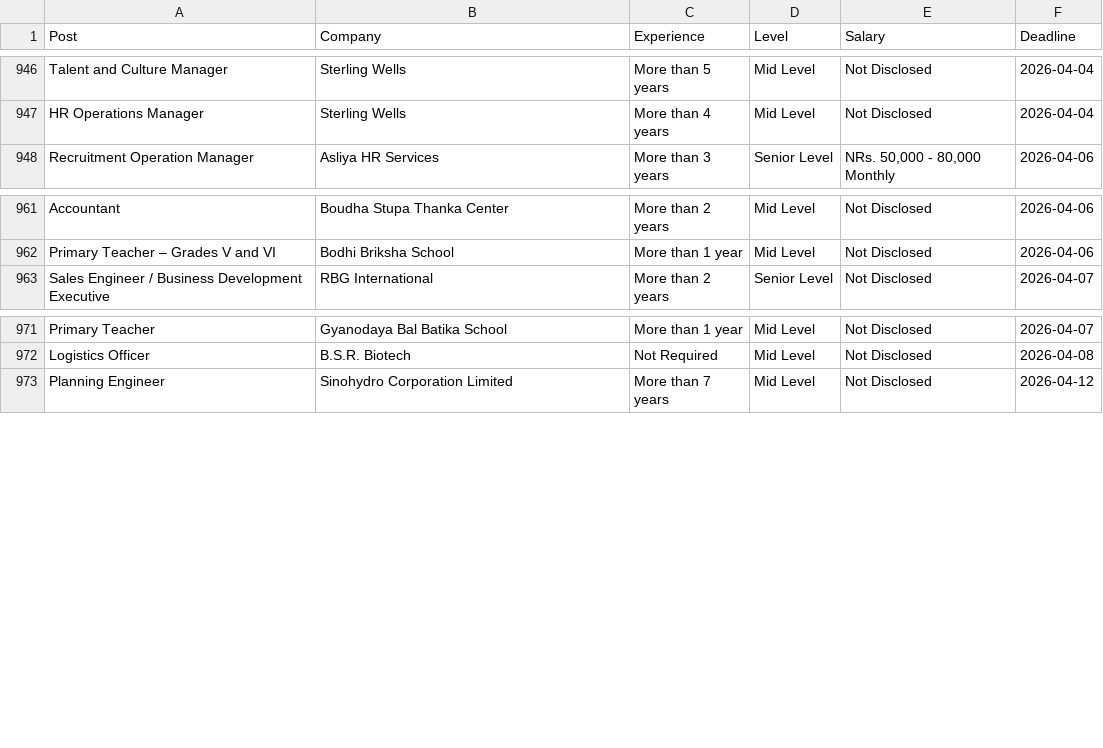
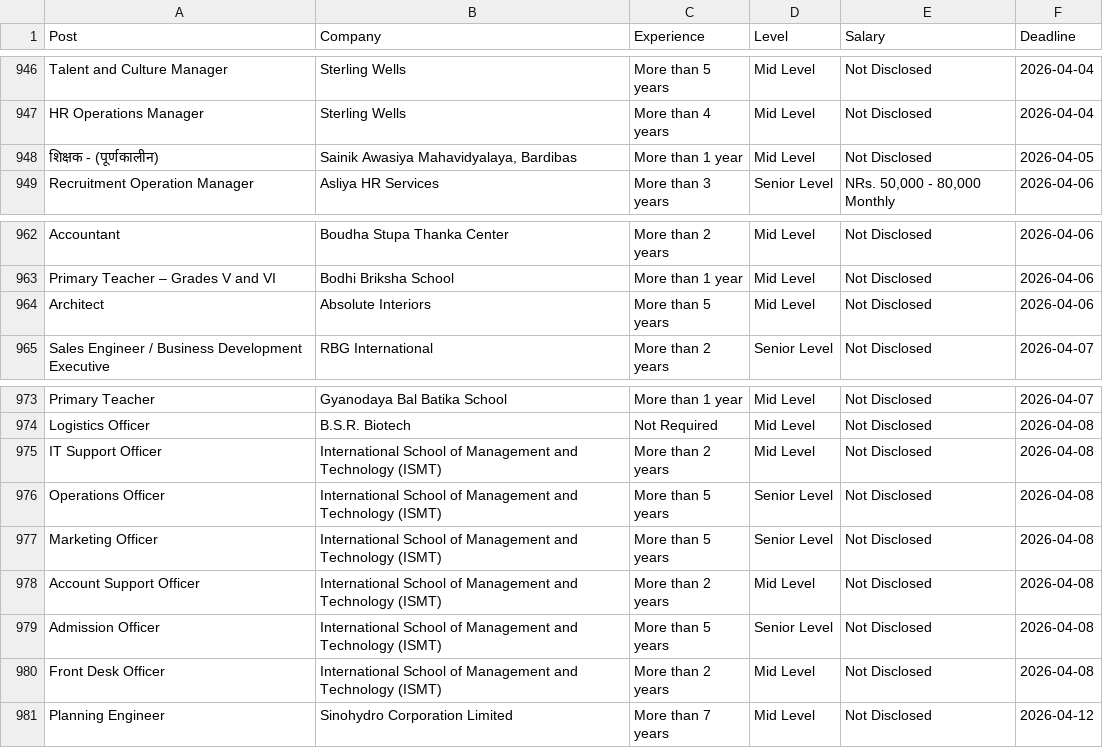
Before and after one commit to dpm24800/top-jobs-scraper, a CSV file: data/by_deadline.csv, drawn as a sheet; only a part is shown, gaps mark what is left out.

```diff
--- a/data/by_deadline.csv
+++ b/data/by_deadline.csv
@@ -947,2 +947,3 @@ Talent and Culture Manager,Sterling Wells,More than 5 years,Mid Level,Not Disclo
 HR Operations Manager,Sterling Wells,More than 4 years,Mid Level,Not Disclosed,2026-04-04
+शिक्षक - (पूर्णकालीन),"Sainik Awasiya Mahavidyalaya, Bardibas",More than 1 year,Mid Level,Not Disclosed,2026-04-05
 Recruitment Operation Manager,Asliya HR Services,More than 3 years,Senior Level,"NRs. 50,000 - 80,000 Monthly",2026-04-06
@@ -962,2 +963,3 @@ Accountant,Boudha Stupa Thanka Center,More than 2 years,Mid Level,Not Disclosed,
 Primary Teacher – Grades V and VI,Bodhi Briksha School,More than 1 year,Mid Level,Not Disclosed,2026-04-06
+Architect,Absolute Interiors,More than 5 years,Mid Level,Not Disclosed,2026-04-06
 Sales Engineer / Business Development Executive,RBG International,More than 2 years,Senior Level,Not Disclosed,2026-04-07
@@ -972,2 +974,8 @@ Primary Teacher,Gyanodaya Bal Batika School,More than 1 year,Mid Level,Not Discl
 Logistics Officer,B.S.R. Biotech,Not Required,Mid Level,Not Disclosed,2026-04-08
+IT Support Officer,International School of Management and Technology (ISMT),More than 2 years,Mid Level,Not Disclosed,2026-04-08
+Operations Officer,International School of Management and Technology (ISMT),More than 5 years,Senior Level,Not Disclosed,2026-04-08
+Marketing Officer,International School of Management and Technology (ISMT),More than 5 years,Senior Level,Not Disclosed,2026-04-08
+Account Support Officer,International School of Management and Technology (ISMT),More than 2 years,Mid Level,Not Disclosed,2026-04-08
+Admission Officer,International School of Management and Technology (ISMT),More than 5 years,Senior Level,Not Disclosed,2026-04-08
+Front Desk Officer,International School of Management and Technology (ISMT),More than 2 years,Mid Level,Not Disclosed,2026-04-08
 Planning Engineer,Sinohydro Corporation Limited,More than 7 years,Mid Level,Not Disclosed,2026-04-12
```
Also changed, not shown: data/top_jobs.csv.
